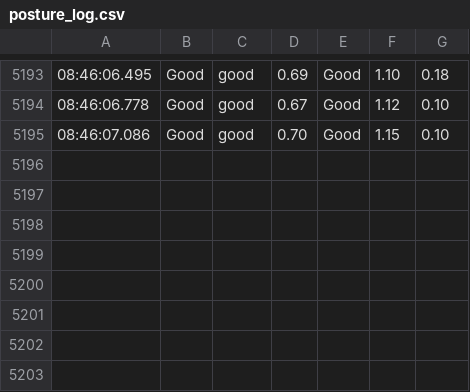
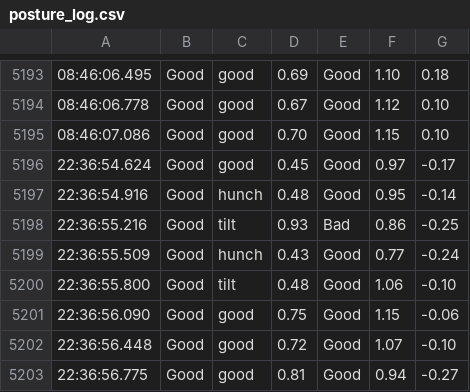
Before and after one commit to vuhamthieu/smart-posture-assistant, a CSV file: src/posture_log.csv, drawn as a sheet; only a part is shown, gaps mark what is left out; the diff names each change by its address in the sheet, - before the commit and + after, or states it on an @@ line.

```diff
--- a/src/posture_log.csv
+++ b/src/posture_log.csv
+row 5196: 22:36:54.624 | Good | good | 0.45 | Good | 0.97 | -0.17
+row 5197: 22:36:54.916 | Good | hunch | 0.48 | Good | 0.95 | -0.14
+row 5198: 22:36:55.216 | Good | tilt | 0.93 | Bad | 0.86 | -0.25
+row 5199: 22:36:55.509 | Good | hunch | 0.43 | Good | 0.77 | -0.24
+row 5200: 22:36:55.800 | Good | tilt | 0.48 | Good | 1.06 | -0.10
+row 5201: 22:36:56.090 | Good | good | 0.75 | Good | 1.15 | -0.06
+row 5202: 22:36:56.448 | Good | good | 0.72 | Good | 1.07 | -0.10
+row 5203: 22:36:56.775 | Good | good | 0.81 | Good | 0.94 | -0.27
```
Also changed, not shown: 2 other files.
